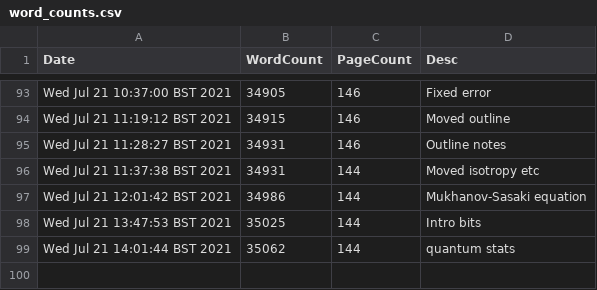
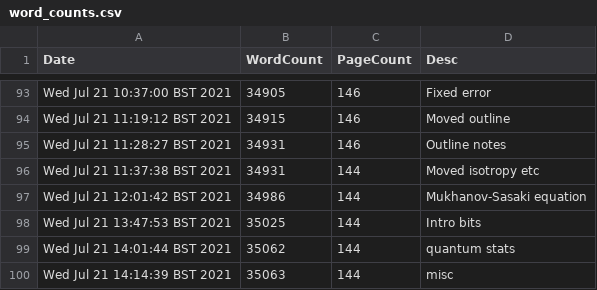
Before and after one commit to pc559/thesis, a CSV file: word_counts.csv, drawn as a sheet; only a part is shown, gaps mark what is left out.

Commit message:
misc

```diff
--- a/word_counts.csv
+++ b/word_counts.csv
@@ -99 +99,2 @@ Wed Jul 21 13:47:53 BST 2021,35025,144,Intro bits
 Wed Jul 21 14:01:44 BST 2021,35062,144,quantum stats
+Wed Jul 21 14:14:39 BST 2021,35063,144,misc
```
Also changed, not shown: 2 other files.
